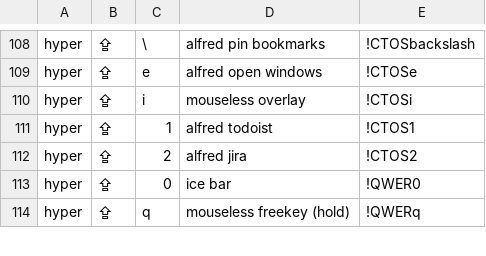
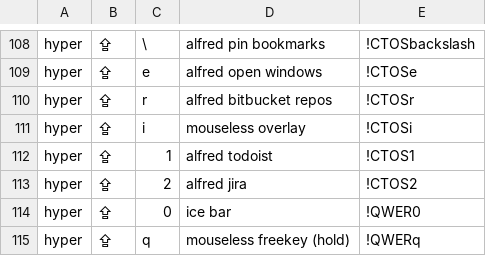
Before and after one commit to azaidrahman/zaid-sani-dotfiles, a TSV file: dot_config/private_karabiner/data/keymap-index.tsv, drawn as a sheet; only a part is shown, gaps mark what is left out.

```diff
--- a/dot_config/private_karabiner/data/keymap-index.tsv
+++ b/dot_config/private_karabiner/data/keymap-index.tsv
@@ -109,2 +109,3 @@ hyper	⇪	\	alfred pin bookmarks	!CTOSbackslash
 hyper	⇪	e	alfred open windows	!CTOSe
+hyper	⇪	r	alfred bitbucket repos	!CTOSr
 hyper	⇪	i	mouseless overlay	!CTOSi
```
Also changed, not shown: 2 other files.
